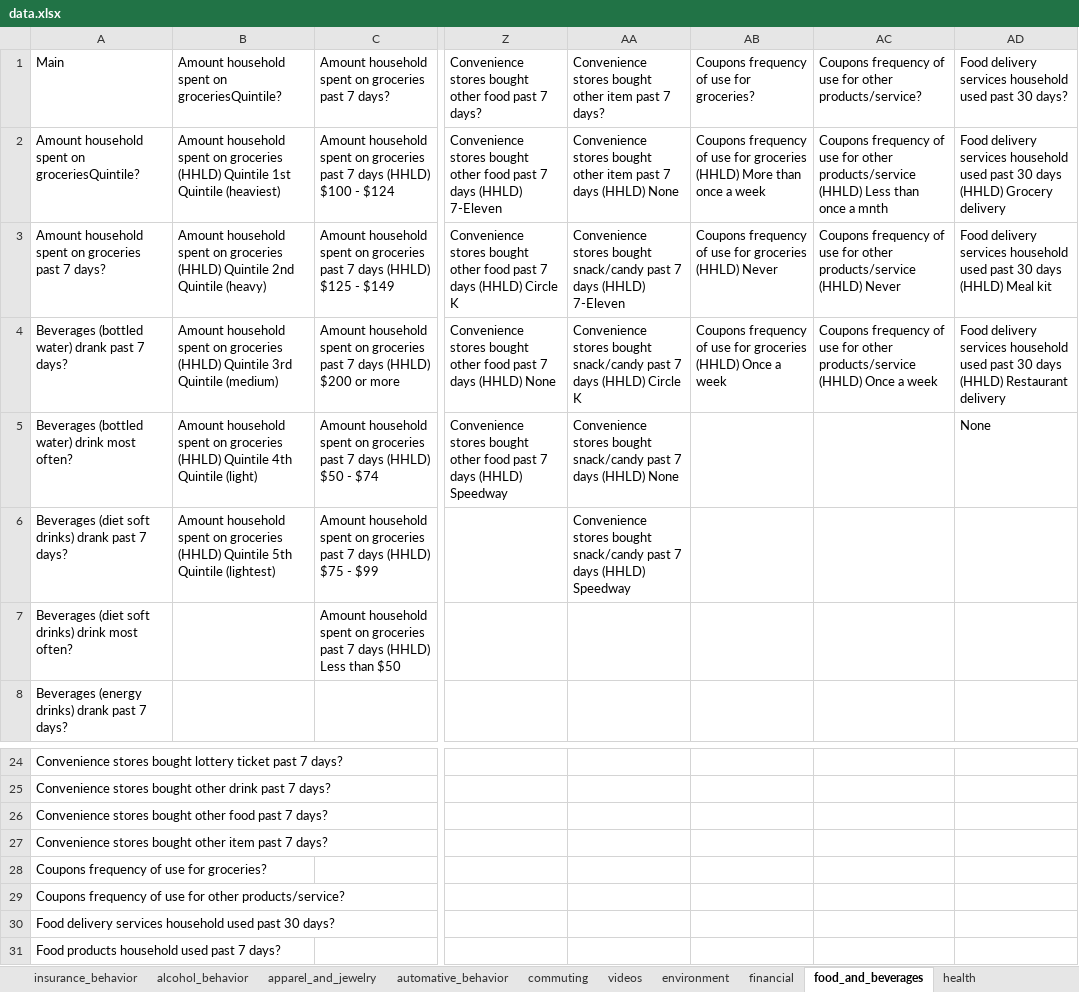
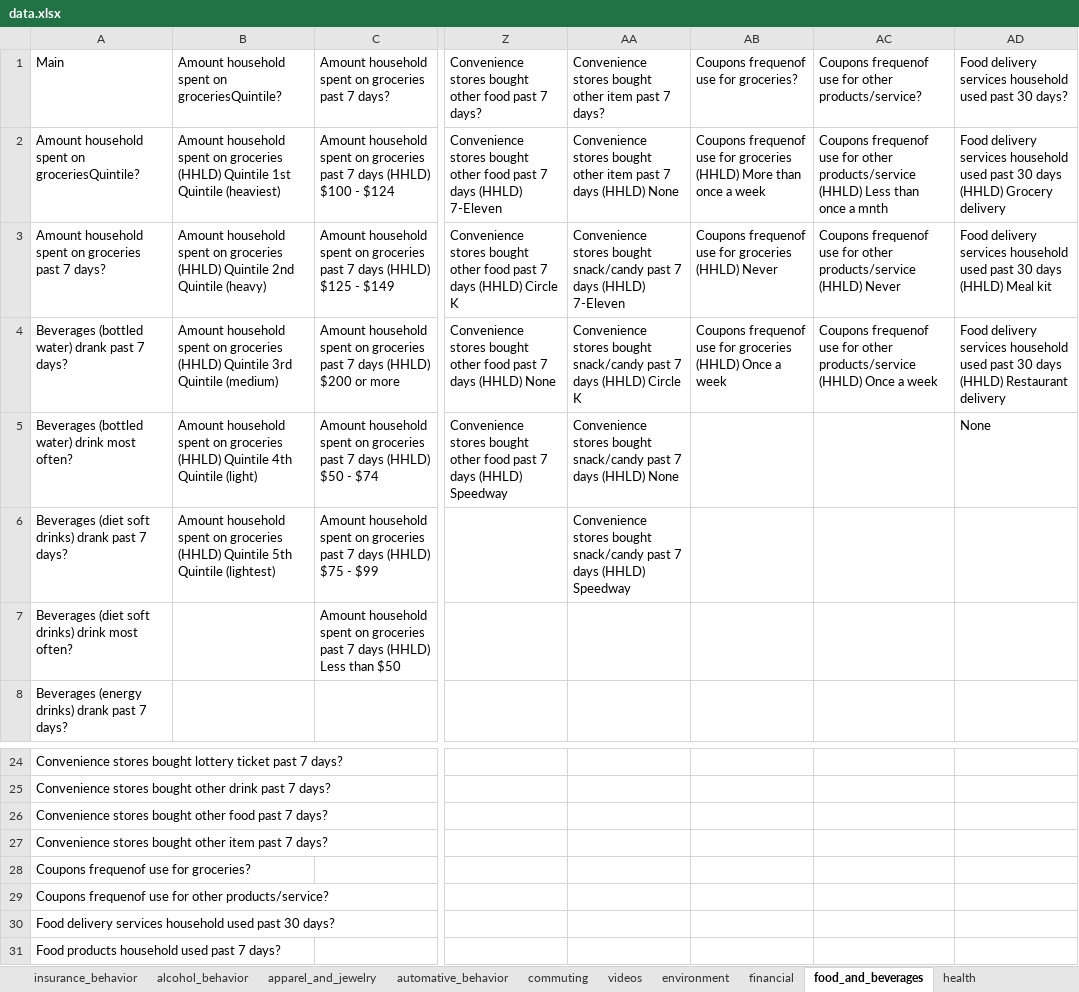
Before and after one commit to ridhika123/videostorm_app, an Excel workbook: data.xlsx, sheet food_and_beverages, drawn as a sheet; only a part is shown, gaps mark what is left out; values as stored, in another font and other column widths than the file's, no borders; the diff names each change by its address in the sheet, - before the commit and + after, or states it on an @@ line.

```diff
--- a/data.xlsx (sheet food_and_beverages)
+++ b/data.xlsx (sheet food_and_beverages)
-AB1: Coupons frequency of use for groceries?
+AB1: Coupons frequenof use for groceries?
-AC1: Coupons frequency of use for…
+AC1: Coupons frequenof use for…
-AB2: Coupons frequency of use for…
+AB2: Coupons frequenof use for…
-AC2: Coupons frequency of use for…
+AC2: Coupons frequenof use for…
-AB3: Coupons frequency of use for…
+AB3: Coupons frequenof use for…
-AC3: Coupons frequency of use for…
+AC3: Coupons frequenof use for…
-AB4: Coupons frequency of use for…
+AB4: Coupons frequenof use for…
-AC4: Coupons frequency of use for…
+AC4: Coupons frequenof use for…
-A28: Coupons frequency of use for groceries?
+A28: Coupons frequenof use for groceries?
-A29: Coupons frequency of use for…
+A29: Coupons frequenof use for…
```
Also changed, not shown: sheet insurance_behavior, sheet Sheet4, other sheet tabs.
